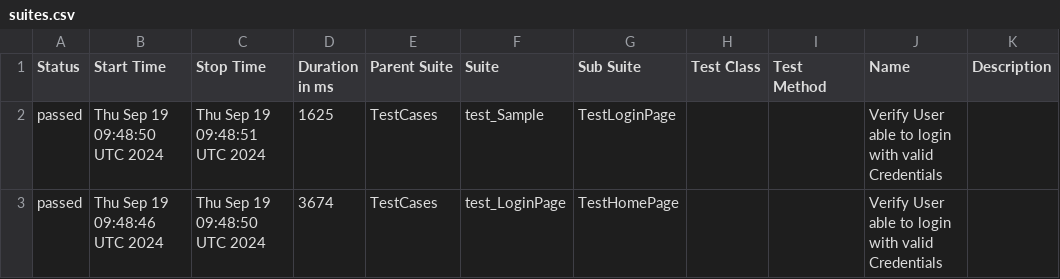
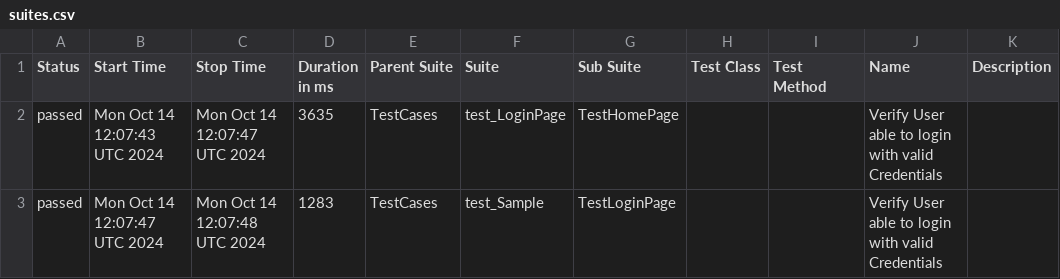
Before and after one commit to Aruna-gowda/MobileAppAuto_Demo, a CSV file: data/suites.csv, drawn as a sheet.

```diff
--- a/data/suites.csv
+++ b/data/suites.csv
@@ -1,3 +1,3 @@
 "Status","Start Time","Stop Time","Duration in ms","Parent Suite","Suite","Sub Suite","Test Class","Test Method","Name","Description"
-"passed","Thu Sep 19 09:48:50 UTC 2024","Thu Sep 19 09:48:51 UTC 2024","1625","TestCases","test_Sample","TestLoginPage","","","Verify User able to login with valid Credentials",""
-"passed","Thu Sep 19 09:48:46 UTC 2024","Thu Sep 19 09:48:50 UTC 2024","3674","TestCases","test_LoginPage","TestHomePage","","","Verify User able to login with valid Credentials",""
+"passed","Mon Oct 14 12:07:43 UTC 2024","Mon Oct 14 12:07:47 UTC 2024","3635","TestCases","test_LoginPage","TestHomePage","","","Verify User able to login with valid Credentials",""
+"passed","Mon Oct 14 12:07:47 UTC 2024","Mon Oct 14 12:07:48 UTC 2024","1283","TestCases","test_Sample","TestLoginPage","","","Verify User able to login with valid Credentials",""
```
Also changed, not shown: 17 other files.
